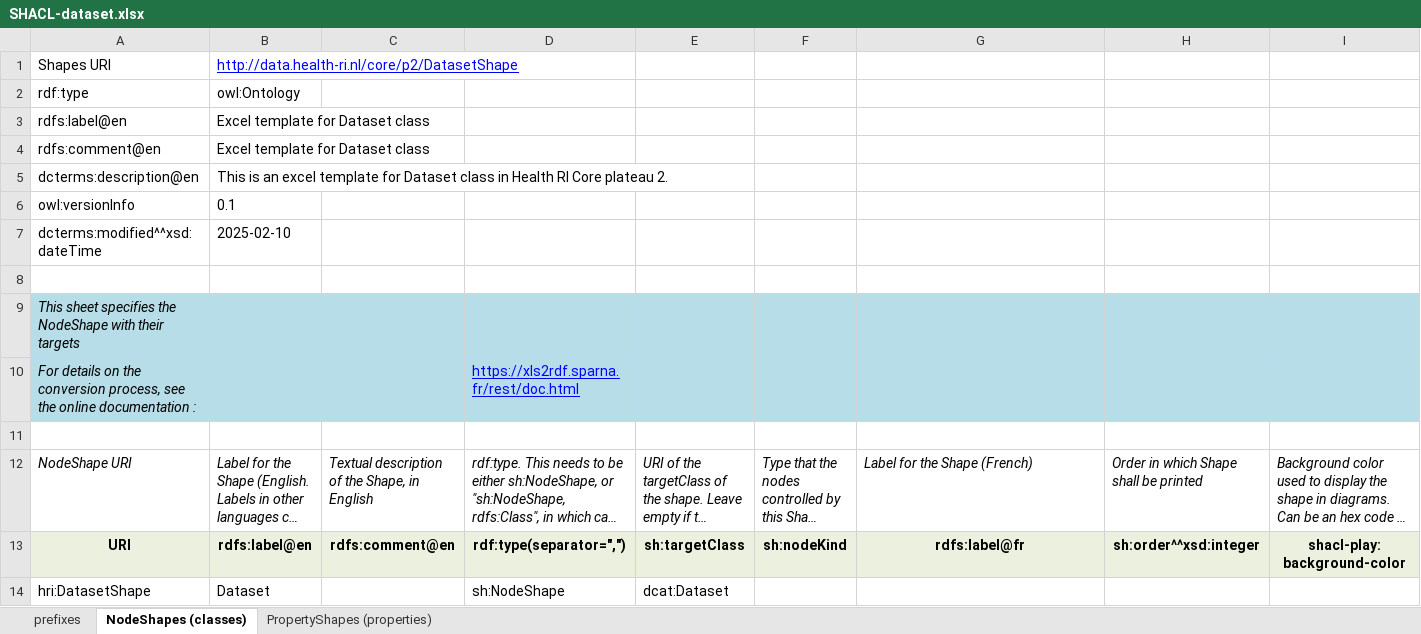
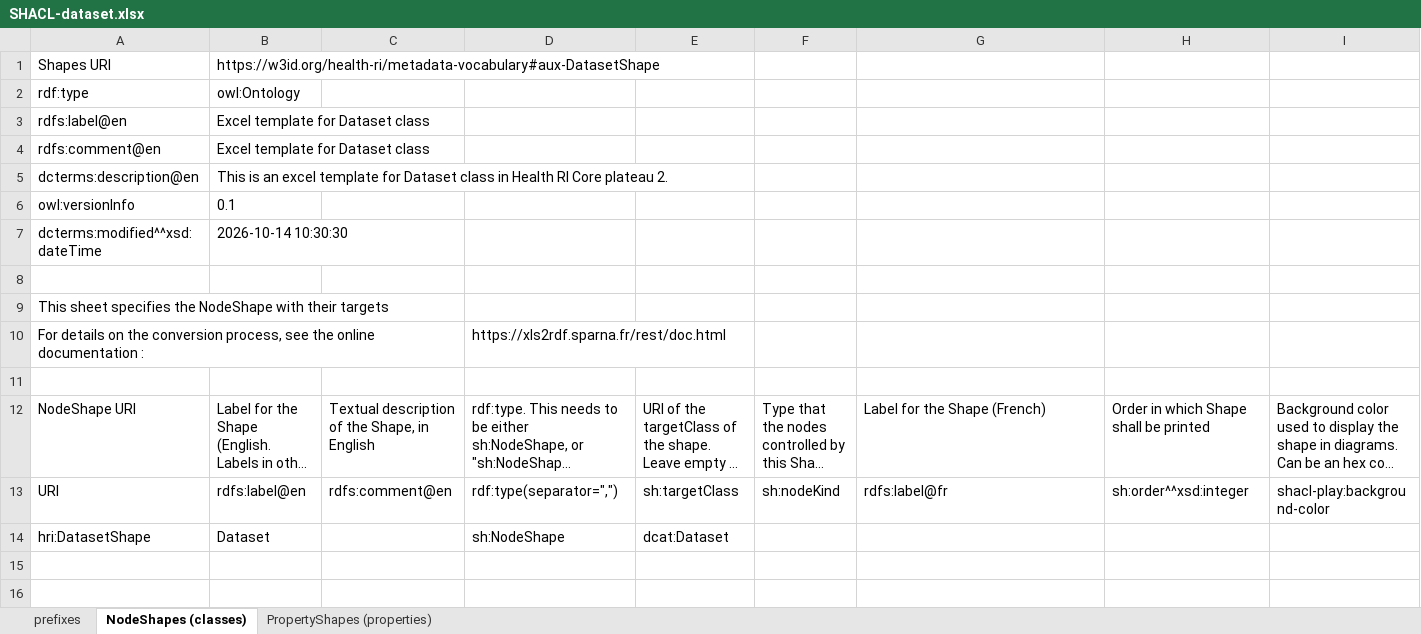
Before and after one commit to Health-RI/health-ri-metadata, an Excel workbook: Formalisation(shacl)/Core/SHACL_pipeline_templates/SHACL-dataset.xlsx, sheet NodeShapes (classes), drawn as a sheet; only a part is shown; long unchanged cells end in …; values as stored, in another font and other column widths than the file's, no borders; the diff covers the shown part only; the diff names each change by its address in the sheet, - before the commit and + after, or states it on an @@ line.

```diff
--- a/Formalisation(shacl)/Core/SHACL_pipeline_templates/SHACL-dataset.xlsx (sheet NodeShapes (classes))
+++ b/Formalisation(shacl)/Core/SHACL_pipeline_templates/SHACL-dataset.xlsx (sheet NodeShapes (classes))
-B1: http://data.health-ri.nl/core/p2/DatasetShape
+B1: https://w3id.org/health-ri/metadata-vocabulary#aux-DatasetShape
@@ B1 underline: on → off, text colour: #0000FF → black @@
-B7: 2025-02-10
+B7: 2026-10-14 10:30:30
-A9:I10 fill: #B7DEE8
+A9:I10 fill: none
-A9:A10 italic: on
+A9:A10 italic: off
@@ D10 underline: on → off, text colour: #0000FF → black @@
-A12:I12 italic: on
+A12:I12 italic: off
@@ A13:I13 fill: #EBF1DE → none, bold: on → off, alignment: center → left @@
```
Also changed, not shown: cell formats elsewhere in this sheet, sheet PropertyShapes (properties), sheet prefixes, Formalisation(shacl)/Core/SHACL_pipeline_templates/SHACL-attribution.xlsx, Formalisation(shacl)/Core/SHACL_pipeline_templates/SHACL-dataservice.xlsx, 37 other files.
